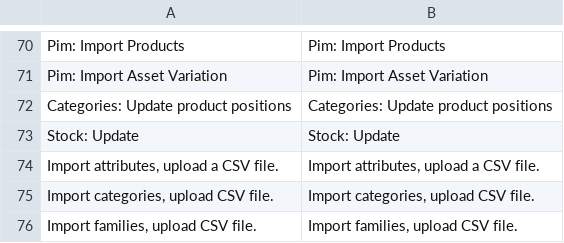
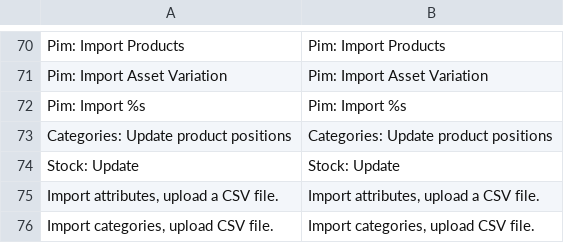
Before and after one commit to Agence-DnD/PIMGento, a CSV file: app/locale/en_US/Pimgento_Core.csv, drawn as a sheet; only a part is shown, gaps mark what is left out; the shorter side is filled out with more unchanged rows; the diff names each change by its address in the sheet, - before the commit and + after, or states it on an @@ line.

Commit message:
#1.4-dev : create pimgento_variantfamily import

```diff
--- a/app/locale/en_US/Pimgento_Core.csv
+++ b/app/locale/en_US/Pimgento_Core.csv
+row 72: Pim: Import %s | Pim: Import %s
```
Also changed, not shown: app/locale/fr_FR/Pimgento_Core.csv, 5 other files.
